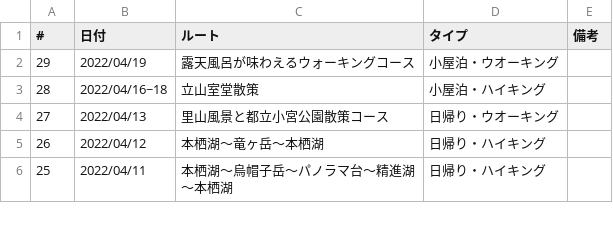
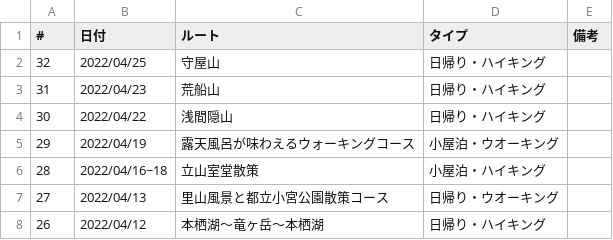
Before and after one commit to onlyzs89/onlyzs89.github.io, a CSV file: mountains/assets/data/list_2022.csv, drawn as a sheet; only a part is shown; the shorter side is filled out with more unchanged rows; the diff names each change by its address in the sheet, - before the commit and + after, or states it on an @@ line.

Commit message:
add

```diff
--- a/mountains/assets/data/list_2022.csv
+++ b/mountains/assets/data/list_2022.csv
+row 2: 32 | 2022/04/25 | 守屋山 | 日帰り・ハイキング
+row 3: 31 | 2022/04/23 | 荒船山 | 日帰り・ハイキング
+row 4: 30 | 2022/04/22 | 浅間隠山 | 日帰り・ハイキング
```
